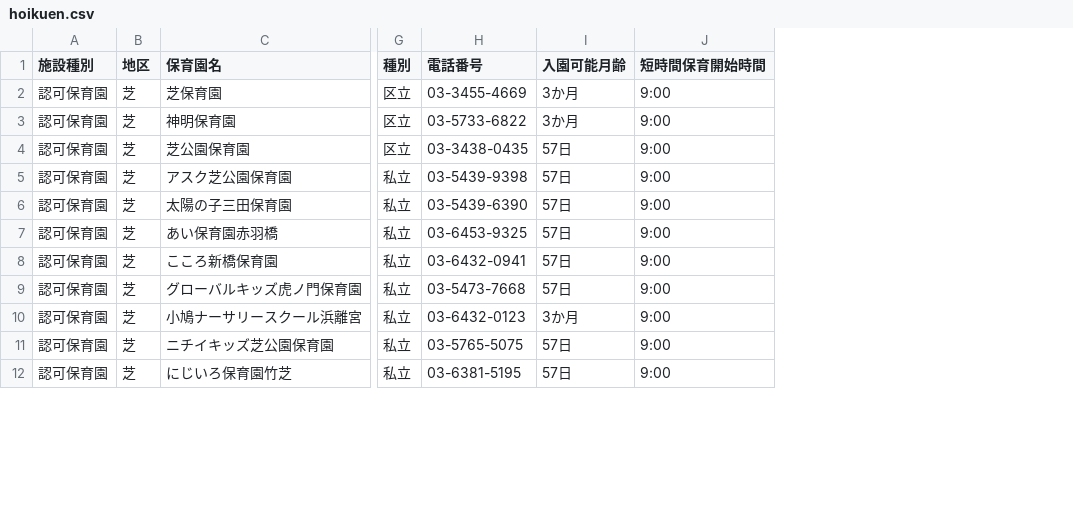
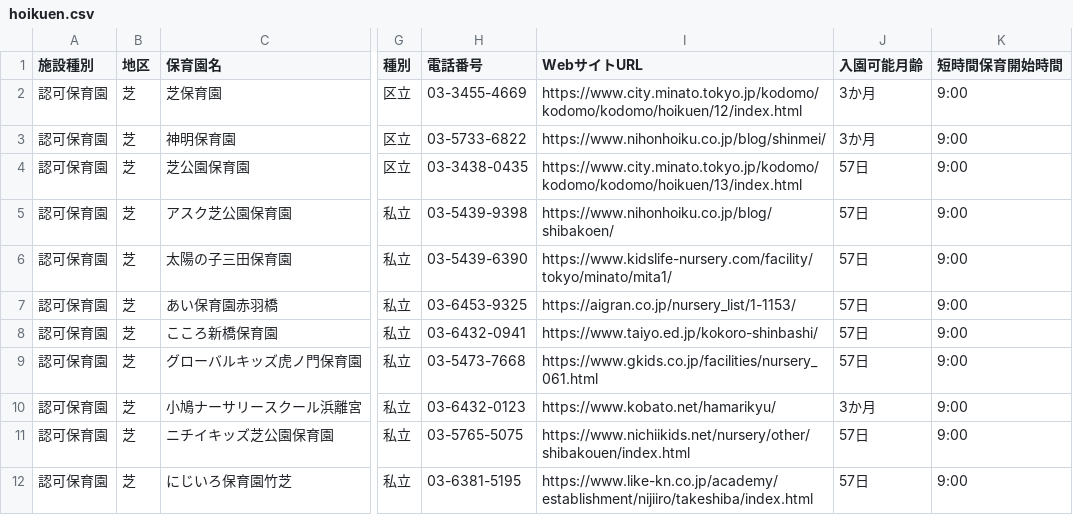
Before and after one commit to CivicTechYatteiki/nursery-school-map, a CSV file: lib/data/minato-ku/hoikuen.csv, drawn as a sheet; only a part is shown, gaps mark what is left out; the diff names each change by its address in the sheet, - before the commit and + after, or states it on an @@ line.

Commit message:
Add url manually to source csv

```diff
--- a/lib/data/minato-ku/hoikuen.csv
+++ b/lib/data/minato-ku/hoikuen.csv
+column I (WebサイトURL), rows 2-12: https://www.city.minato.tokyo.jp/kodomo/kodomo/kodomo/hoikuen/12/index.html | https://www.nihonhoiku.co.jp/blog/shinmei/ | https://www.city.minato.tokyo.jp/kodomo/kodomo/kodomo/hoikuen/13/index.html | https://www.nihonhoiku.co.jp/blog/shibakoen/ | https://www.kidslife-nursery.com/facility/tokyo/minato/mita1/ | https://aigran.co.jp/nursery_list/1-1153/ | https://www.taiyo.ed.jp/kokoro-shinbashi/ | https://www.gkids.co.jp/facilities/nursery_061.html | https://www.kobato.net/hamarikyu/ | https://www.nichiikids.net/nursery/other/shibakouen/index.html | https://www.like-kn.co.jp/academy/establishment/nijiiro/takeshiba/index.html
```
